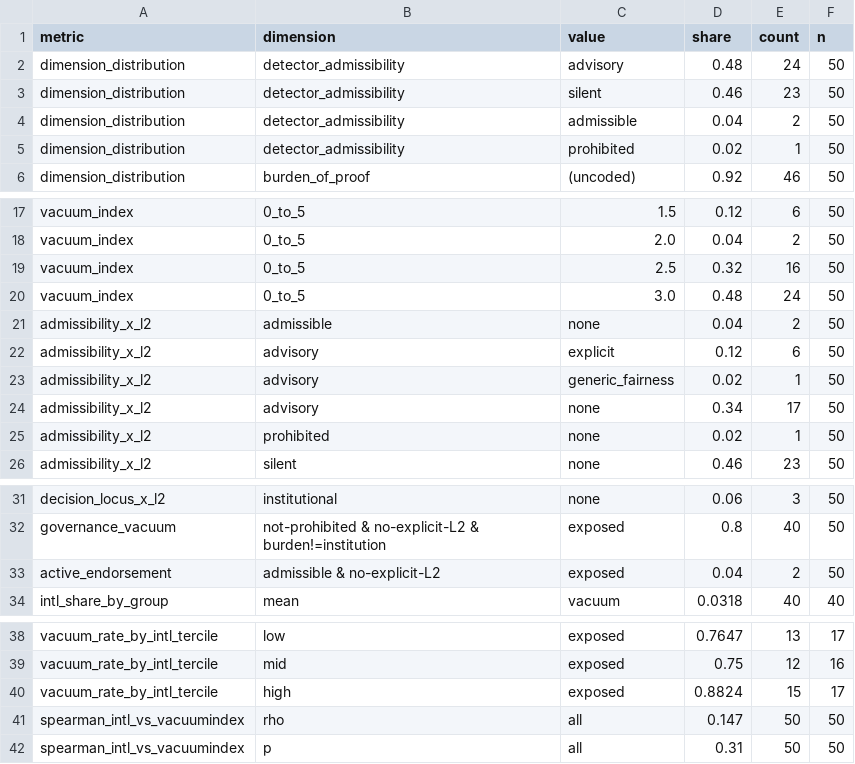
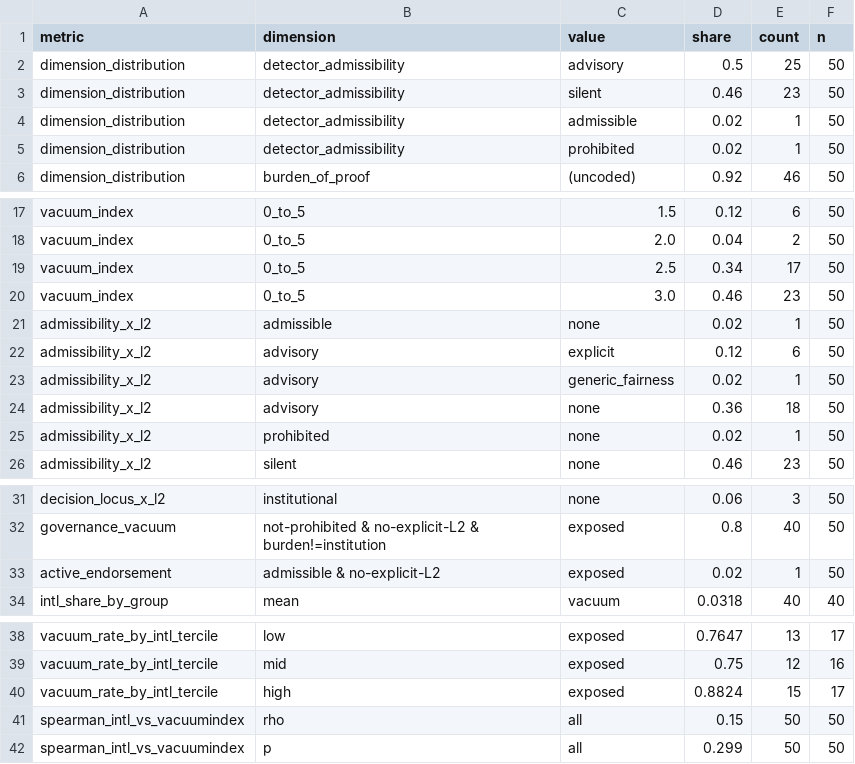
Before and after one commit to zl1212-ship-it/education-policy-care-audit, a CSV file: j6_detection/data/policy_results.csv, drawn as a sheet; only a part is shown, gaps mark what is left out.

```diff
--- a/j6_detection/data/policy_results.csv
+++ b/j6_detection/data/policy_results.csv
@@ -1,5 +1,5 @@
 metric,dimension,value,share,count,n
-dimension_distribution,detector_admissibility,advisory,0.48,24,50
+dimension_distribution,detector_admissibility,advisory,0.5,25,50
 dimension_distribution,detector_admissibility,silent,0.46,23,50
-dimension_distribution,detector_admissibility,admissible,0.04,2,50
+dimension_distribution,detector_admissibility,admissible,0.02,1,50
 dimension_distribution,detector_admissibility,prohibited,0.02,1,50
@@ -18,8 +18,8 @@ vacuum_index,0_to_5,1.5,0.12,6,50
 vacuum_index,0_to_5,2.0,0.04,2,50
-vacuum_index,0_to_5,2.5,0.32,16,50
-vacuum_index,0_to_5,3.0,0.48,24,50
-admissibility_x_l2,admissible,none,0.04,2,50
+vacuum_index,0_to_5,2.5,0.34,17,50
+vacuum_index,0_to_5,3.0,0.46,23,50
+admissibility_x_l2,admissible,none,0.02,1,50
 admissibility_x_l2,advisory,explicit,0.12,6,50
 admissibility_x_l2,advisory,generic_fairness,0.02,1,50
-admissibility_x_l2,advisory,none,0.34,17,50
+admissibility_x_l2,advisory,none,0.36,18,50
 admissibility_x_l2,prohibited,none,0.02,1,50
@@ -32,3 +32,3 @@ decision_locus_x_l2,institutional,none,0.06,3,50
 governance_vacuum,not-prohibited & no-explicit-L2 & burden!=institution,exposed,0.8,40,50
-active_endorsement,admissible & no-explicit-L2,exposed,0.04,2,50
+active_endorsement,admissible & no-explicit-L2,exposed,0.02,1,50
 intl_share_by_group,mean,vacuum,0.0318,40,40
@@ -40,3 +40,3 @@ vacuum_rate_by_intl_tercile,mid,exposed,0.75,12,16
 vacuum_rate_by_intl_tercile,high,exposed,0.8824,15,17
-spearman_intl_vs_vacuumindex,rho,all,0.147,50,50
-spearman_intl_vs_vacuumindex,p,all,0.31,50,50
+spearman_intl_vs_vacuumindex,rho,all,0.15,50,50
+spearman_intl_vs_vacuumindex,p,all,0.299,50,50
```
Also changed, not shown: j6_detection/data/policy_corpus.csv.
